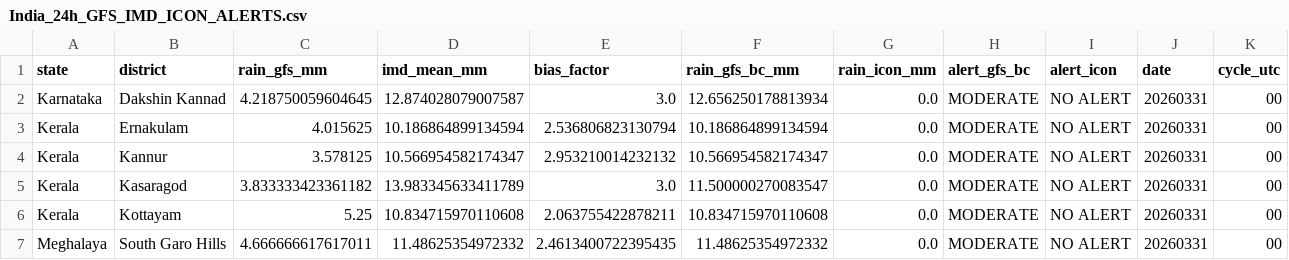
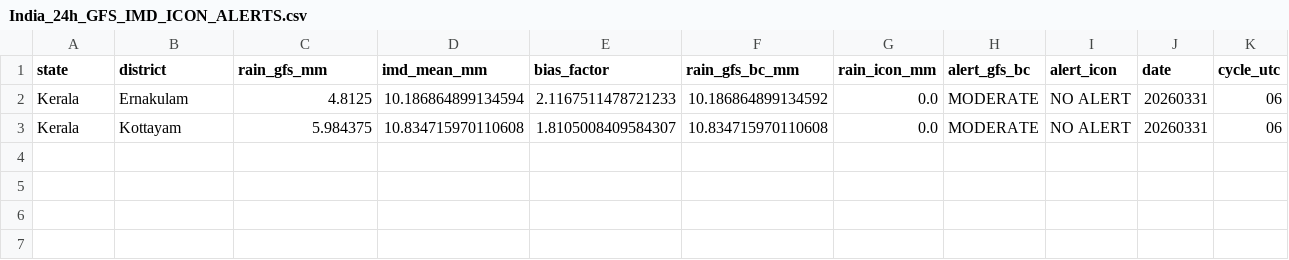
Before and after one commit to ajay2dhy/rainfall-dss, a CSV file: India_24h_GFS_IMD_ICON_ALERTS.csv, drawn as a sheet.

```diff
--- a/India_24h_GFS_IMD_ICON_ALERTS.csv
+++ b/India_24h_GFS_IMD_ICON_ALERTS.csv
@@ -1,7 +1,3 @@
 state,district,rain_gfs_mm,imd_mean_mm,bias_factor,rain_gfs_bc_mm,rain_icon_mm,alert_gfs_bc,alert_icon,date,cycle_utc
-Karnataka,Dakshin Kannad,4.218750059604645,12.874028079007587,3.0,12.656250178813934,0.0,MODERATE,NO ALERT,20260331,00
-Kerala,Ernakulam,4.015625,10.186864899134594,2.536806823130794,10.186864899134594,0.0,MODERATE,NO ALERT,20260331,00
-Kerala,Kannur,3.578125,10.566954582174347,2.953210014232132,10.566954582174347,0.0,MODERATE,NO ALERT,20260331,00
-Kerala,Kasaragod,3.833333423361182,13.983345633411789,3.0,11.500000270083547,0.0,MODERATE,NO ALERT,20260331,00
-Kerala,Kottayam,5.25,10.834715970110608,2.063755422878211,10.834715970110608,0.0,MODERATE,NO ALERT,20260331,00
-Meghalaya,South Garo Hills,4.666666617617011,11.48625354972332,2.4613400722395435,11.48625354972332,0.0,MODERATE,NO ALERT,20260331,00
+Kerala,Ernakulam,4.8125,10.186864899134594,2.1167511478721233,10.186864899134592,0.0,MODERATE,NO ALERT,20260331,06
+Kerala,Kottayam,5.984375,10.834715970110608,1.8105008409584307,10.834715970110608,0.0,MODERATE,NO ALERT,20260331,06
```
Also changed, not shown: India_24h_GFS_IMD_ICON_Rainfall.csv.
